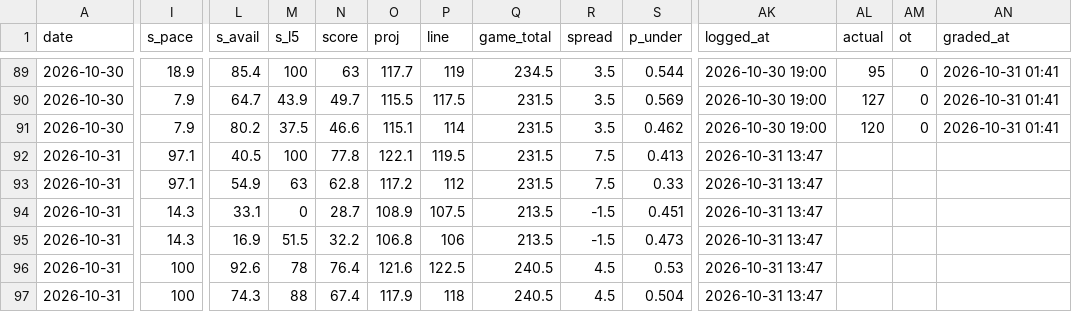
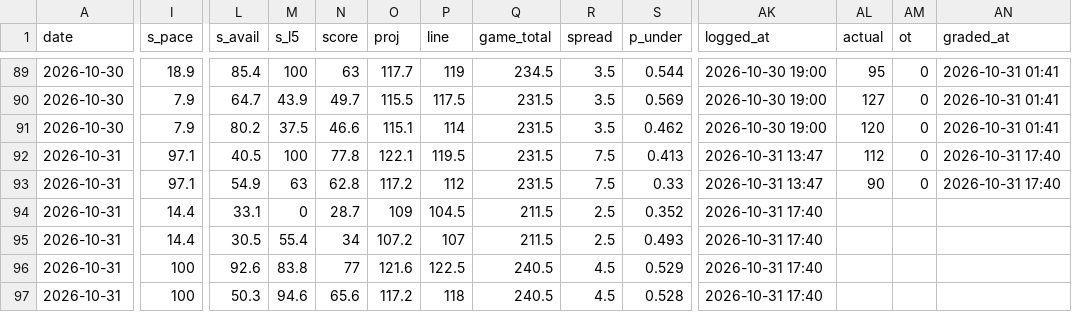
Before and after one commit to Johnbrick123/nba-unders, a CSV file: monitor/log_2026-27.csv, drawn as a sheet; only a part is shown, gaps mark what is left out; the diff covers the shown part only; the diff names each change by its address in the sheet, - before the commit and + after, or states it on an @@ line.

```diff
--- a/monitor/log_2026-27.csv
+++ b/monitor/log_2026-27.csv
-AL92 (actual): (empty)
+AL92 (actual): 112
-AM92:AM93 (ot): (empty)
+AM92:AM93 (ot): 0
-AN92:AN93 (graded_at): (empty)
+AN92:AN93 (graded_at): 2026-10-31 17:40
-AL93 (actual): (empty)
+AL93 (actual): 90
-I94:I95 (s_pace): 14.3
+I94:I95 (s_pace): 14.4
-O94 (proj): 108.9
+O94 (proj): 109
-P94 (line): 107.5
+P94 (line): 104.5
-Q94:Q95 (game_total): 213.5
+Q94:Q95 (game_total): 211.5
-R94:R95 (spread): -1.5
+R94:R95 (spread): 2.5
-S94 (p_under): 0.451
+S94 (p_under): 0.352
-AK94:AK97 (logged_at): 2026-10-31 13:47
+AK94:AK97 (logged_at): 2026-10-31 17:40
-L95 (s_avail): 16.9
+L95 (s_avail): 30.5
-M95 (s_l5): 51.5
+M95 (s_l5): 55.4
-N95 (score): 32.2
+N95 (score): 34
-O95 (proj): 106.8
+O95 (proj): 107.2
-P95 (line): 106
+P95 (line): 107
-S95 (p_under): 0.473
+S95 (p_under): 0.493
-M96 (s_l5): 78
+M96 (s_l5): 83.8
-N96 (score): 76.4
+N96 (score): 77
-S96 (p_under): 0.53
+S96 (p_under): 0.529
-L97 (s_avail): 74.3
+L97 (s_avail): 50.3
-M97 (s_l5): 88
+M97 (s_l5): 94.6
-N97 (score): 67.4
+N97 (score): 65.6
-O97 (proj): 117.9
+O97 (proj): 117.2
-S97 (p_under): 0.504
+S97 (p_under): 0.528
```
Also changed, not shown: 64 edited cells elsewhere in this file, backtest/data/games_2026.csv, backtest/data/players_2026.csv, 4 other files.
